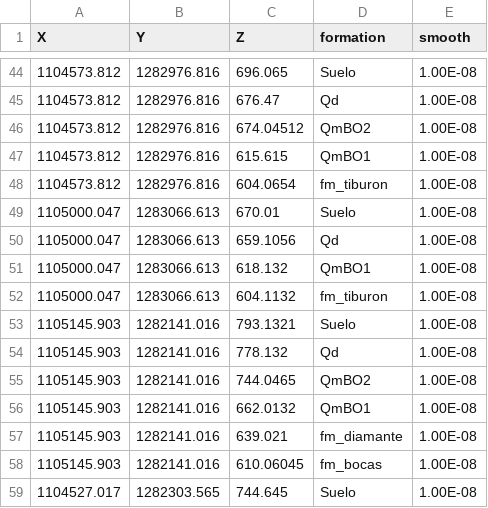
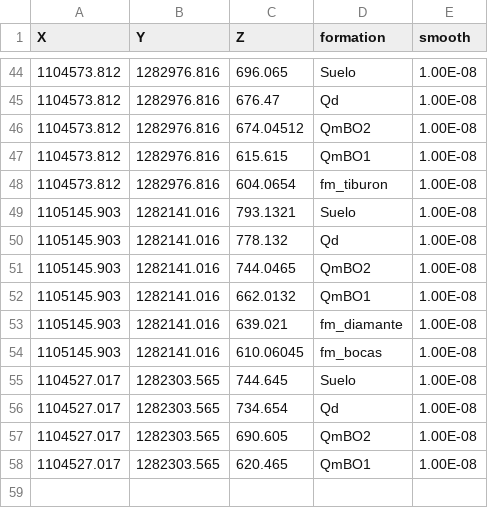
Before and after one commit to AndresH1213/TesisData, a CSV file: Data/model_points_unds_cln.csv, drawn as a sheet; only a part is shown, gaps mark what is left out; the shorter side is filled out with more unchanged rows; the diff names each change by its address in the sheet, - before the commit and + after, or states it on an @@ line.

Commit message:
second commit

```diff
--- a/Data/model_points_unds_cln.csv
+++ b/Data/model_points_unds_cln.csv
-row 49: 1105000.047 | 1283066.613 | 670.01 | Suelo | 1.00E-08
-row 50: 1105000.047 | 1283066.613 | 659.1056 | Qd | 1.00E-08
-row 51: 1105000.047 | 1283066.613 | 618.132 | QmBO1 | 1.00E-08
-row 52: 1105000.047 | 1283066.613 | 604.1132 | fm_tiburon | 1.00E-08
```
